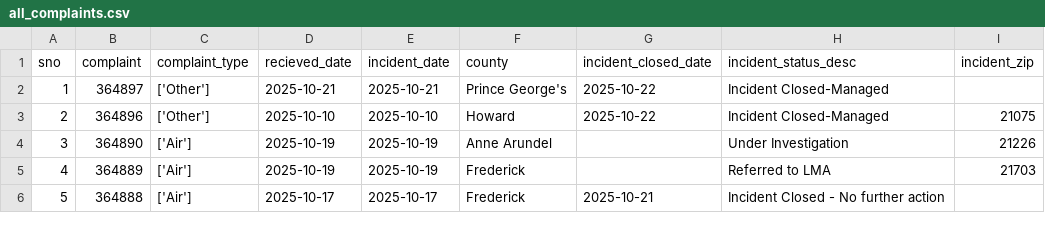
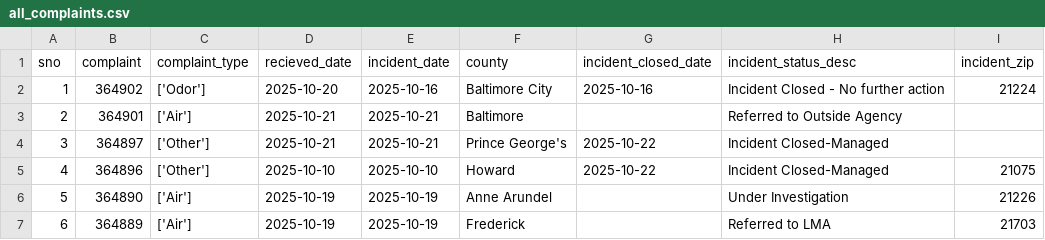
Before and after one commit to david-a-weisz/live-nicar-pipeline, a CSV file: exported_data/all_complaints.csv, drawn as a sheet; only a part is shown; the shorter side is filled out with more unchanged rows; addresses are those after the commit; the diff names each change by its address in the sheet, - before the commit and + after, or states it on an @@ line.

Commit message:
Automated commit from GitHub Actions

```diff
--- a/exported_data/all_complaints.csv
+++ b/exported_data/all_complaints.csv
+row 2: 1 | 364902 | ['Odor'] | 2025-10-20 | 2025-10-16 | Baltimore City | 2025-10-16 | Incident Closed - No further action | 21224
+row 3: 2 | 364901 | ['Air'] | 2025-10-21 | 2025-10-21 | Baltimore |  | Referred to Outside Agency
@@ column A (sno) renumbered from row 4 down @@
```
Also changed, not shown: exported_data/complaint_type_frequency.csv, exported_data/county_frequency.csv, 1 other file.
